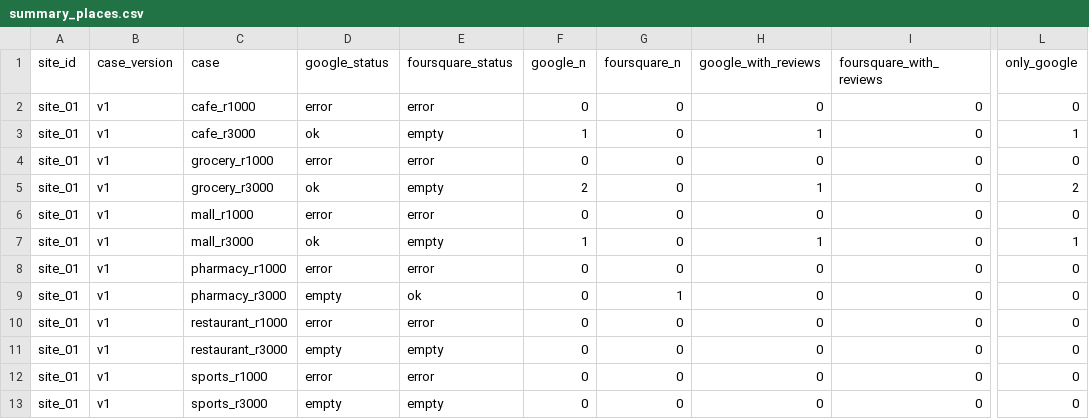
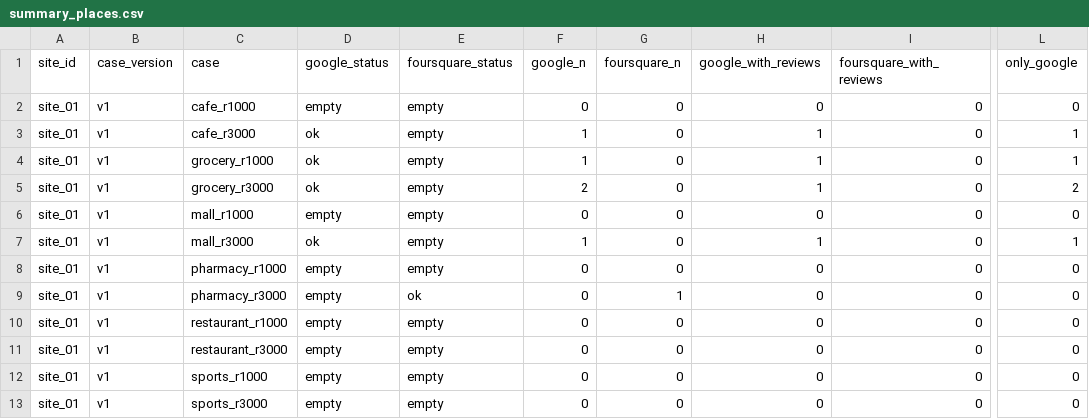
Before and after one commit to youssefashraxff/gp-backend, a CSV file: experiments/tools/geo/summary_places.csv, drawn as a sheet; only a part is shown, gaps mark what is left out; the diff names each change by its address in the sheet, - before the commit and + after, or states it on an @@ line.

```diff
--- a/experiments/tools/geo/summary_places.csv
+++ b/experiments/tools/geo/summary_places.csv
-D2 (google_status): error
+D2 (google_status): empty
-E2 (foursquare_status): error
+E2 (foursquare_status): empty
-D4 (google_status): error
+D4 (google_status): ok
-E4 (foursquare_status): error
+E4 (foursquare_status): empty
-F4 (google_n): 0
+F4 (google_n): 1
-H4 (google_with_reviews): 0
+H4 (google_with_reviews): 1
-L4 (only_google): 0
+L4 (only_google): 1
-D6 (google_status): error
+D6 (google_status): empty
-E6 (foursquare_status): error
+E6 (foursquare_status): empty
-D8 (google_status): error
+D8 (google_status): empty
-E8 (foursquare_status): error
+E8 (foursquare_status): empty
-D10 (google_status): error
+D10 (google_status): empty
-E10 (foursquare_status): error
+E10 (foursquare_status): empty
-D12 (google_status): error
+D12 (google_status): empty
-E12 (foursquare_status): error
+E12 (foursquare_status): empty
```
Also changed, not shown: experiments/tools/geo/scores_osm.csv, experiments/tools/geo/scores_places.csv, 44 other files.
